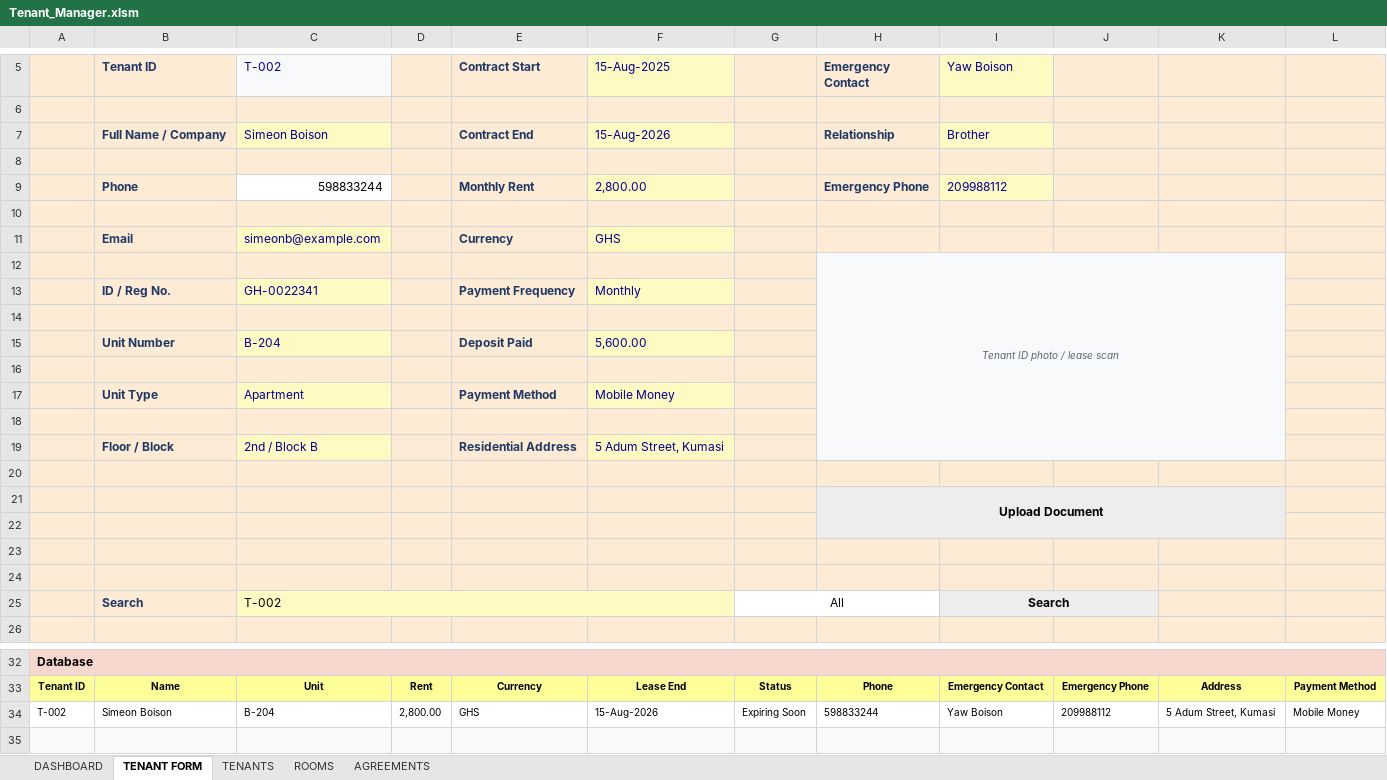
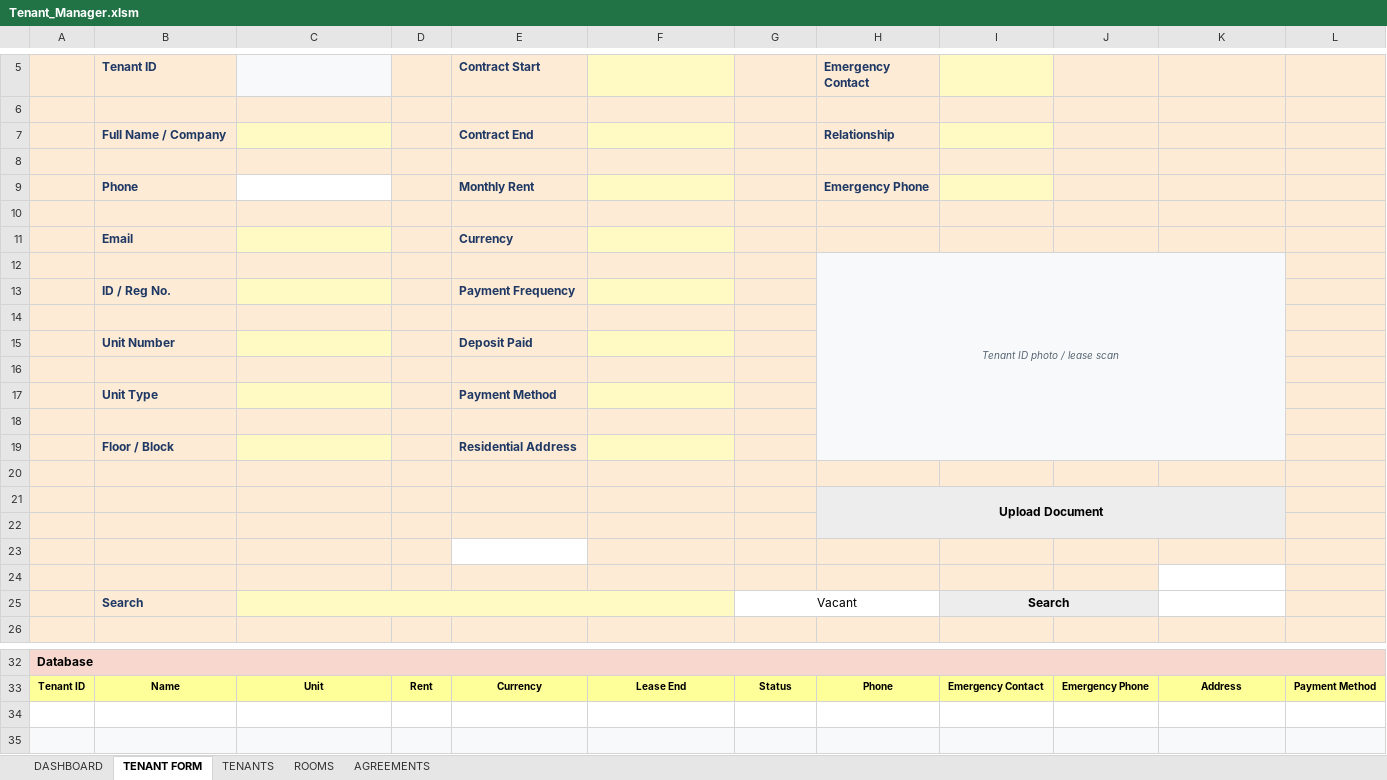
Before and after one commit to akowuahyeb-del/TenantManager, an Excel workbook: Tenant_Manager.xlsm, sheet TENANT FORM, drawn as a sheet; only a part is shown, gaps mark what is left out; values as stored, in another font and other column widths than the file's, no borders; charts and pictures not drawn; the diff names each change by its address in the sheet, - before the commit and + after, or states it on an @@ line.

```diff
--- a/Tenant_Manager.xlsm (sheet TENANT FORM)
+++ b/Tenant_Manager.xlsm (sheet TENANT FORM)
-C5: T-002
+C5: (empty)
-F5: 15-Aug-2025
+F5: (empty)
-I5: Yaw Boison
+I5: (empty)
-C7: Simeon Boison
+C7: (empty)
-F7: 15-Aug-2026
+F7: (empty)
-I7: Brother
+I7: (empty)
-C9: 598833244
+C9: (empty)
-F9: 2,800.00
+F9: (empty)
-I9: 209988112
+I9: (empty)
-C11: simeonb@example.com
+C11: (empty)
-F11: GHS
+F11: (empty)
-C13: GH-0022341
+C13: (empty)
-F13: Monthly
+F13: (empty)
-C15: B-204
+C15: (empty)
-F15: 5,600.00
+F15: (empty)
-C17: Apartment
+C17: (empty)
-F17: Mobile Money
+F17: (empty)
-C19: 2nd / Block B
+C19: (empty)
-F19: 5 Adum Street, Kumasi
+F19: (empty)
-E23 fill: #FDEBD5
+E23 fill: none
-K24:K25 fill: #FDEBD5
+K24:K25 fill: none
-C25: T-002
+C25: (empty)
-G25: All
+G25: Vacant
-row 34: T-002 | Simeon Boison | B-204 | 2,800.00 | GHS | 15-Aug-2026 | Expiring Soon | 598833244 | Yaw Boison | 209988112 | 5 Adum Street, Kumasi | Mobile Money
+row 34: (empty)
```
Also changed, not shown: sheet TENANTS, charts or pictures, 3 other files.
